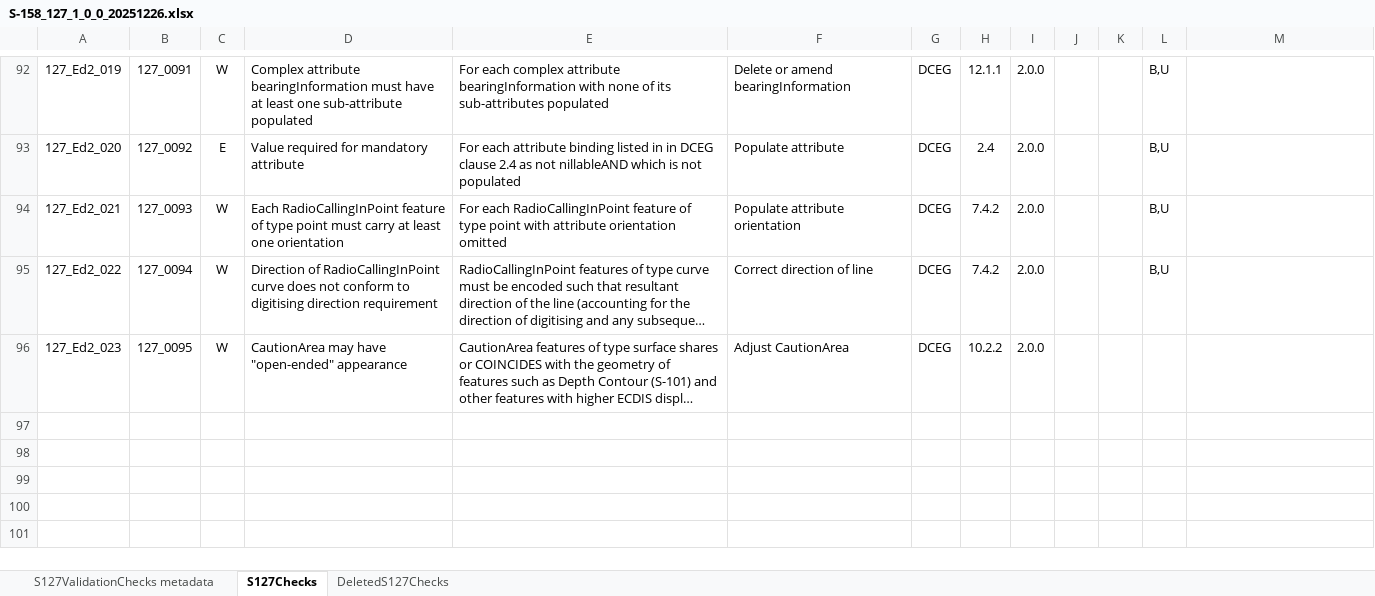
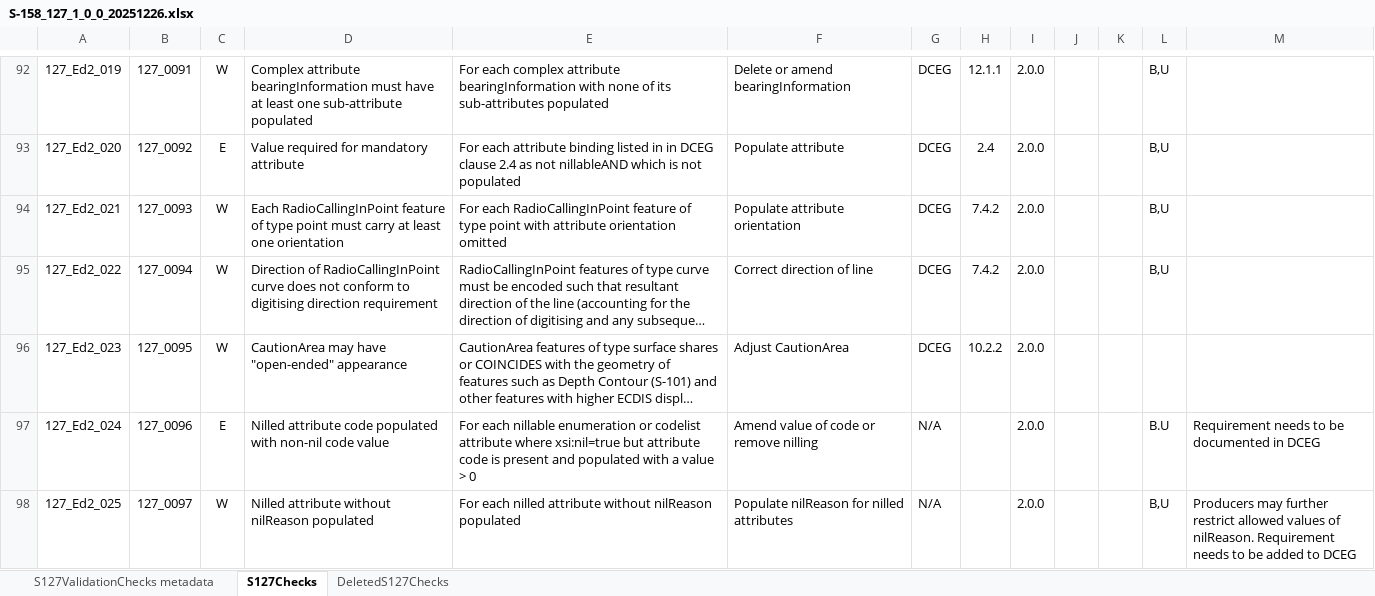
Before and after one commit to iho-ohi/S-127-Product-Specification-Development, an Excel workbook: S158_127/1.0.0/S-158_127_1_0_0_20251226.xlsx, sheet S127Checks, drawn as a sheet; only a part is shown, gaps mark what is left out; long unchanged cells end in …; values as stored, in another font and other column widths than the file's, no borders; the diff names each change by its address in the sheet, - before the commit and + after, or states it on an @@ line.

Commit message:
Update S-158_127_1_0_0_20251226.xlsx

```diff
--- a/S158_127/1.0.0/S-158_127_1_0_0_20251226.xlsx (sheet S127Checks)
+++ b/S158_127/1.0.0/S-158_127_1_0_0_20251226.xlsx (sheet S127Checks)
+row 97: 127_Ed2_024 | 127_0096 | E | Nilled attribute code populated with non-nil code value | For each nillable enumeration or codelist attribute where xsi:nil=true but attribute code is present and populated with a value > 0 | Amend value of code or remove nilling | N/A |  | 2.0.0 |  |  | B.U | Requirement needs to be documented in DCEG
+row 98: 127_Ed2_025 | 127_0097 | W | Nilled attribute without nilReason populated | For each nilled attribute without nilReason populated | Populate nilReason for nilled attributes | N/A |  | 2.0.0 |  |  | B,U | Producers may further restrict allowed values of nilReason. Requirement needs to be added to DCEG
```
